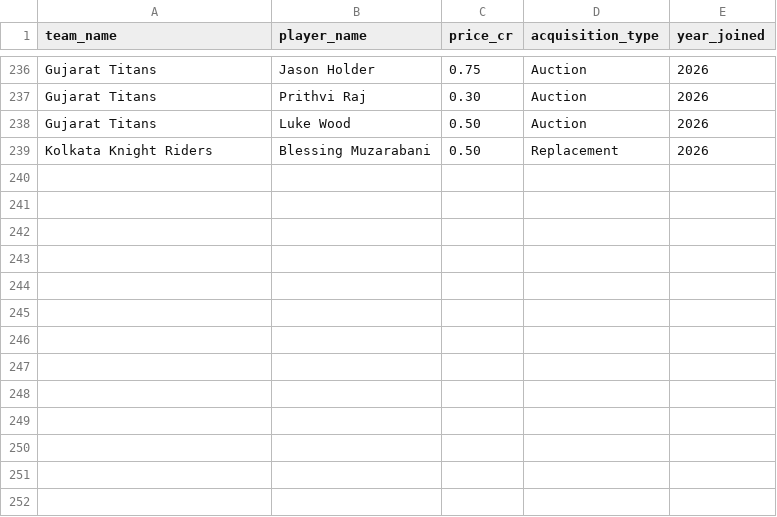
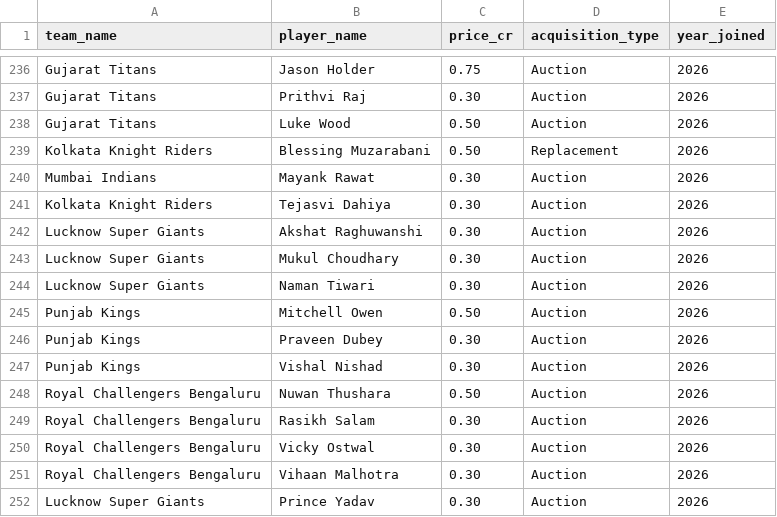
Before and after one commit to dwijesh-r/cricket-playbook, a CSV file: data/ipl_2026_player_contracts.csv, drawn as a sheet; only a part is shown, gaps mark what is left out.

```diff
--- a/data/ipl_2026_player_contracts.csv
+++ b/data/ipl_2026_player_contracts.csv
@@ -239 +239,14 @@ Gujarat Titans,Luke Wood,0.50,Auction,2026
 Kolkata Knight Riders,Blessing Muzarabani,0.50,Replacement,2026
+Mumbai Indians,Mayank Rawat,0.30,Auction,2026
+Kolkata Knight Riders,Tejasvi Dahiya,0.30,Auction,2026
+Lucknow Super Giants,Akshat Raghuwanshi,0.30,Auction,2026
+Lucknow Super Giants,Mukul Choudhary,0.30,Auction,2026
+Lucknow Super Giants,Naman Tiwari,0.30,Auction,2026
+Punjab Kings,Mitchell Owen,0.50,Auction,2026
+Punjab Kings,Praveen Dubey,0.30,Auction,2026
+Punjab Kings,Vishal Nishad,0.30,Auction,2026
+Royal Challengers Bengaluru,Nuwan Thushara,0.50,Auction,2026
+Royal Challengers Bengaluru,Rasikh Salam,0.30,Auction,2026
+Royal Challengers Bengaluru,Vicky Ostwal,0.30,Auction,2026
+Royal Challengers Bengaluru,Vihaan Malhotra,0.30,Auction,2026
+Lucknow Super Giants,Prince Yadav,0.30,Auction,2026
```
Also changed, not shown: data/ipl_2026_squads.csv.
